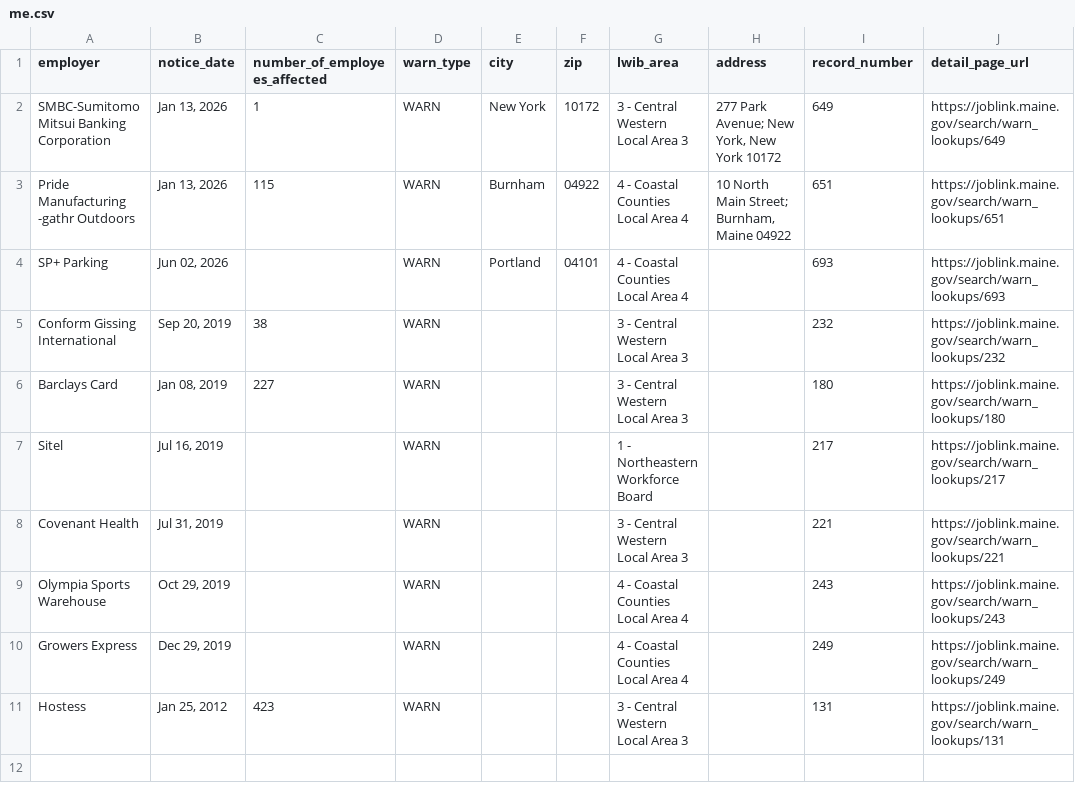
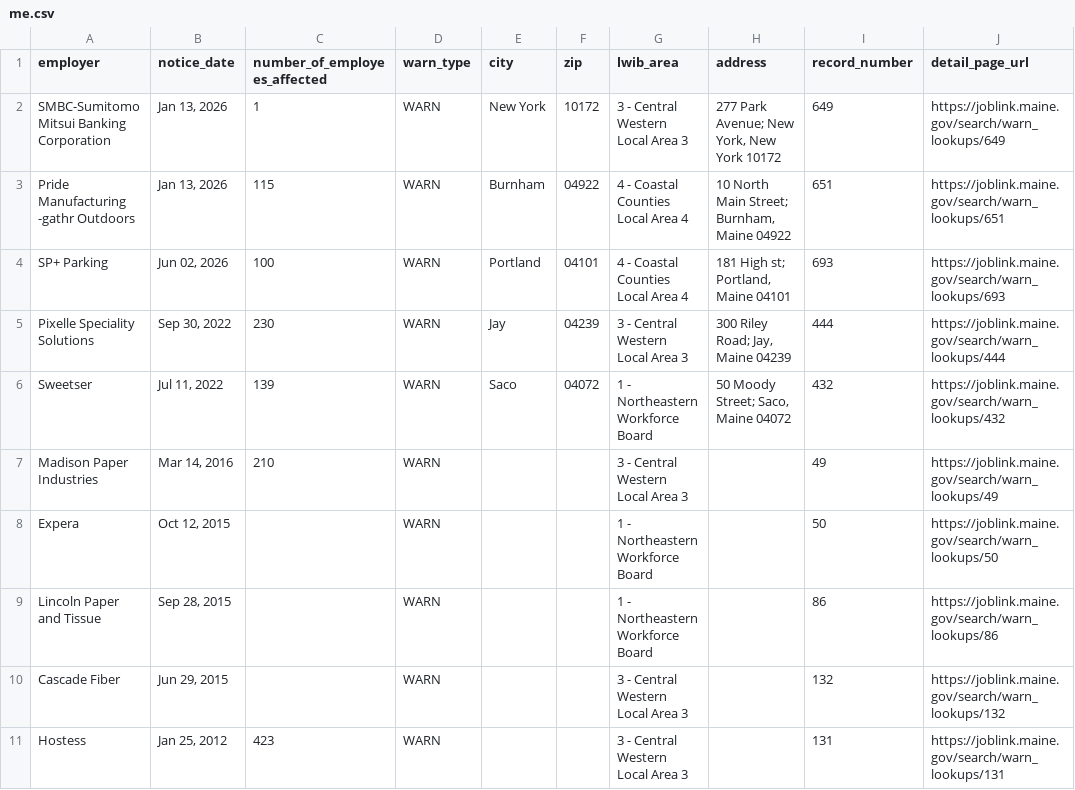
Before and after one commit to FTS-IE/github-actions-tut, a CSV file: data/me.csv, drawn as a sheet.

```diff
--- a/data/me.csv
+++ b/data/me.csv
@@ -3,9 +3,9 @@ SMBC-Sumitomo Mitsui Banking Corporation,"Jan 13, 2026",1,WARN,New York,10172,3
 Pride Manufacturing -gathr Outdoors,"Jan 13, 2026",115,WARN,Burnham,04922,4 - Coastal Counties Local Area 4,"10 North Main Street; Burnham, Maine 04922",651,https://joblink.maine.gov/search/warn_lookups/651
-SP+ Parking,"Jun 02, 2026",,WARN,Portland,04101,4 - Coastal Counties Local Area 4,,693,https://joblink.maine.gov/search/warn_lookups/693
-Conform Gissing International,"Sep 20, 2019",38,WARN,,,3 - Central Western Local Area 3,,232,https://joblink.maine.gov/search/warn_lookups/232
-Barclays Card,"Jan 08, 2019",227,WARN,,,3 - Central Western Local Area 3,,180,https://joblink.maine.gov/search/warn_lookups/180
-Sitel,"Jul 16, 2019",,WARN,,,1 - Northeastern Workforce Board,,217,https://joblink.maine.gov/search/warn_lookups/217
-Covenant Health,"Jul 31, 2019",,WARN,,,3 - Central Western Local Area 3,,221,https://joblink.maine.gov/search/warn_lookups/221
-Olympia Sports Warehouse,"Oct 29, 2019",,WARN,,,4 - Coastal Counties Local Area 4,,243,https://joblink.maine.gov/search/warn_lookups/243
-Growers Express,"Dec 29, 2019",,WARN,,,4 - Coastal Counties Local Area 4,,249,https://joblink.maine.gov/search/warn_lookups/249
+SP+ Parking,"Jun 02, 2026",100,WARN,Portland,04101,4 - Coastal Counties Local Area 4,"181 High st; Portland, Maine 04101",693,https://joblink.maine.gov/search/warn_lookups/693
+Pixelle Speciality Solutions,"Sep 30, 2022",230,WARN,Jay,04239,3 - Central Western Local Area 3,"300 Riley Road; Jay, Maine 04239",444,https://joblink.maine.gov/search/warn_lookups/444
+Sweetser,"Jul 11, 2022",139,WARN,Saco,04072,1 - Northeastern Workforce Board,"50 Moody Street; Saco, Maine 04072",432,https://joblink.maine.gov/search/warn_lookups/432
+Madison Paper Industries,"Mar 14, 2016",210,WARN,,,3 - Central Western Local Area 3,,49,https://joblink.maine.gov/search/warn_lookups/49
+Expera,"Oct 12, 2015",,WARN,,,1 - Northeastern Workforce Board,,50,https://joblink.maine.gov/search/warn_lookups/50
+Lincoln Paper and Tissue,"Sep 28, 2015",,WARN,,,1 - Northeastern Workforce Board,,86,https://joblink.maine.gov/search/warn_lookups/86
+Cascade Fiber,"Jun 29, 2015",,WARN,,,3 - Central Western Local Area 3,,132,https://joblink.maine.gov/search/warn_lookups/132
 Hostess,"Jan 25, 2012",423,WARN,,,3 - Central Western Local Area 3,,131,https://joblink.maine.gov/search/warn_lookups/131
```
Also changed, not shown: data/ks.csv, data/ne.csv, 8 other files.
